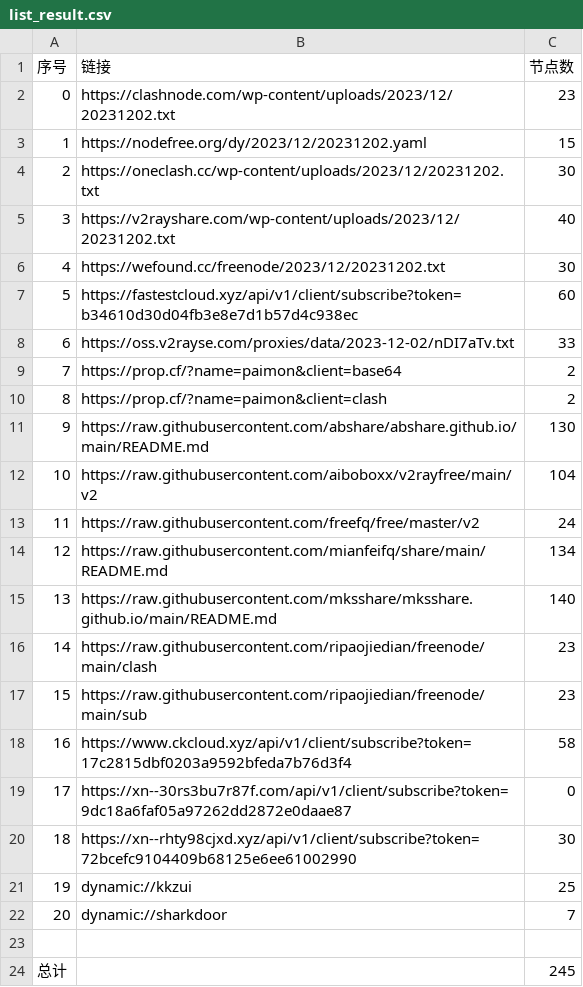
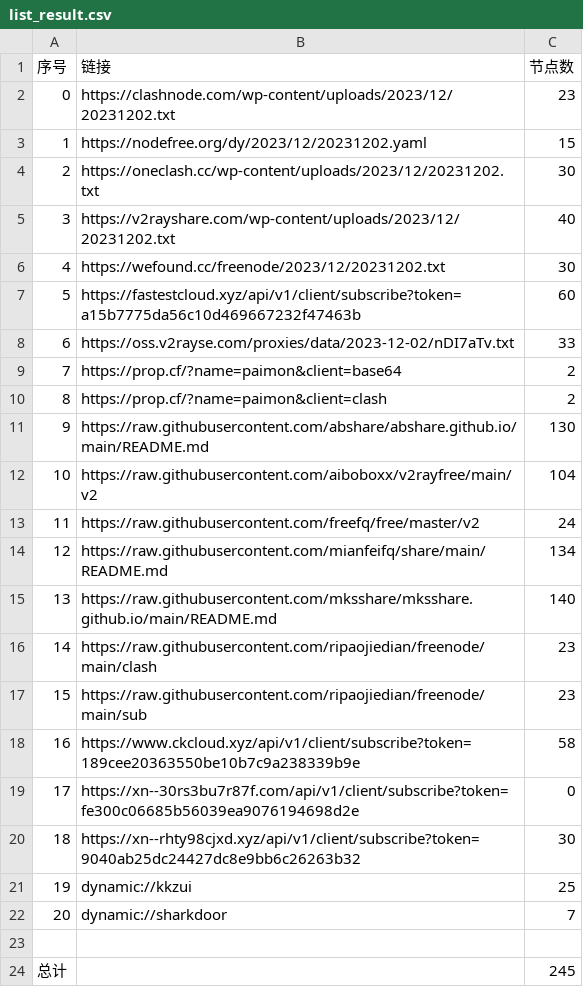
Before and after one commit to WTNLXTBL/Node-Fetch, a CSV file: list_result.csv, drawn as a sheet.

```diff
--- a/list_result.csv
+++ b/list_result.csv
@@ -6,3 +6,3 @@
 4,https://wefound.cc/freenode/2023/12/20231202.txt,30
-5,https://fastestcloud.xyz/api/v1/client/subscribe?token=b34610d30d04fb3e8e7d1b57d4c938ec,60
+5,https://fastestcloud.xyz/api/v1/client/subscribe?token=a15b7775da56c10d469667232f47463b,60
 6,https://oss.v2rayse.com/proxies/data/2023-12-02/nDI7aTv.txt,33
@@ -17,5 +17,5 @@
 15,https://raw.githubusercontent.com/ripaojiedian/freenode/main/sub,23
-16,https://www.ckcloud.xyz/api/v1/client/subscribe?token=17c2815dbf0203a9592bfeda7b76d3f4,58
-17,https://xn--30rs3bu7r87f.com/api/v1/client/subscribe?token=9dc18a6faf05a97262dd2872e0daae87,0
-18,https://xn--rhty98cjxd.xyz/api/v1/client/subscribe?token=72bcefc9104409b68125e6ee61002990,30
+16,https://www.ckcloud.xyz/api/v1/client/subscribe?token=189cee20363550be10b7c9a238339b9e,58
+17,https://xn--30rs3bu7r87f.com/api/v1/client/subscribe?token=fe300c06685b56039ea9076194698d2e,0
+18,https://xn--rhty98cjxd.xyz/api/v1/client/subscribe?token=9040ab25dc24427dc8e9bb6c26263b32,30
 19,dynamic://kkzui,25
```
Also changed, not shown: 12 other files.
